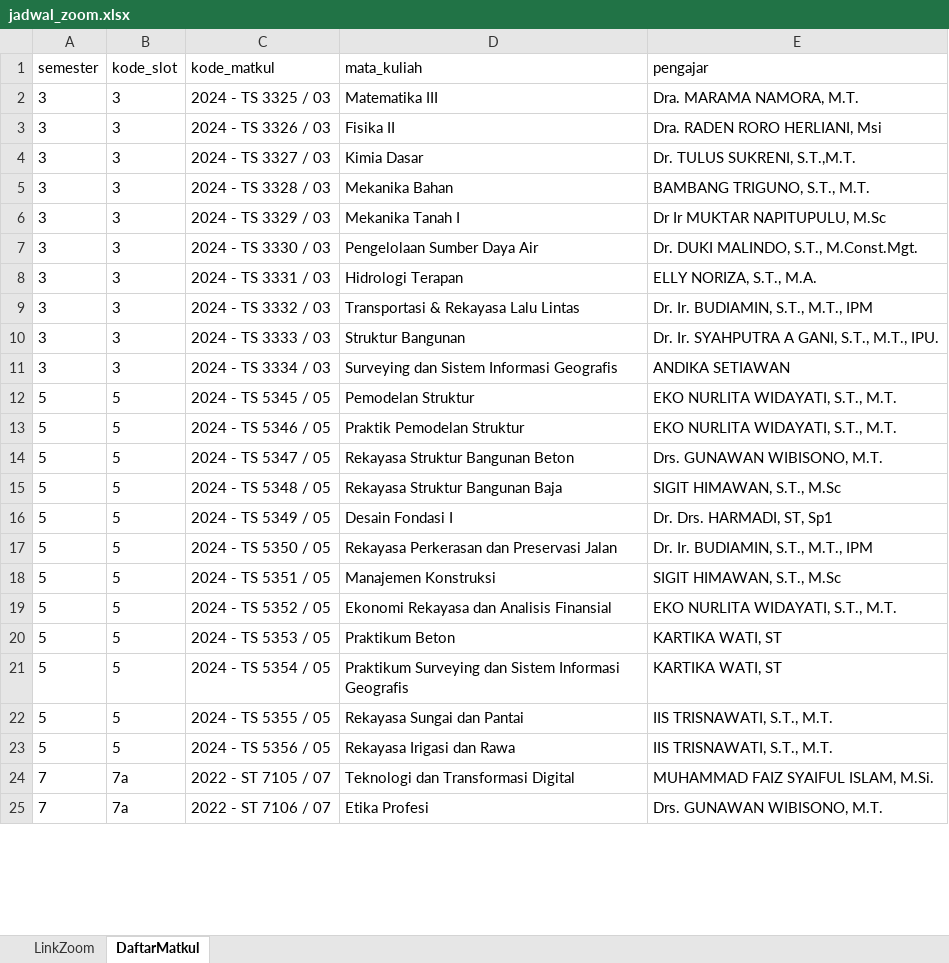
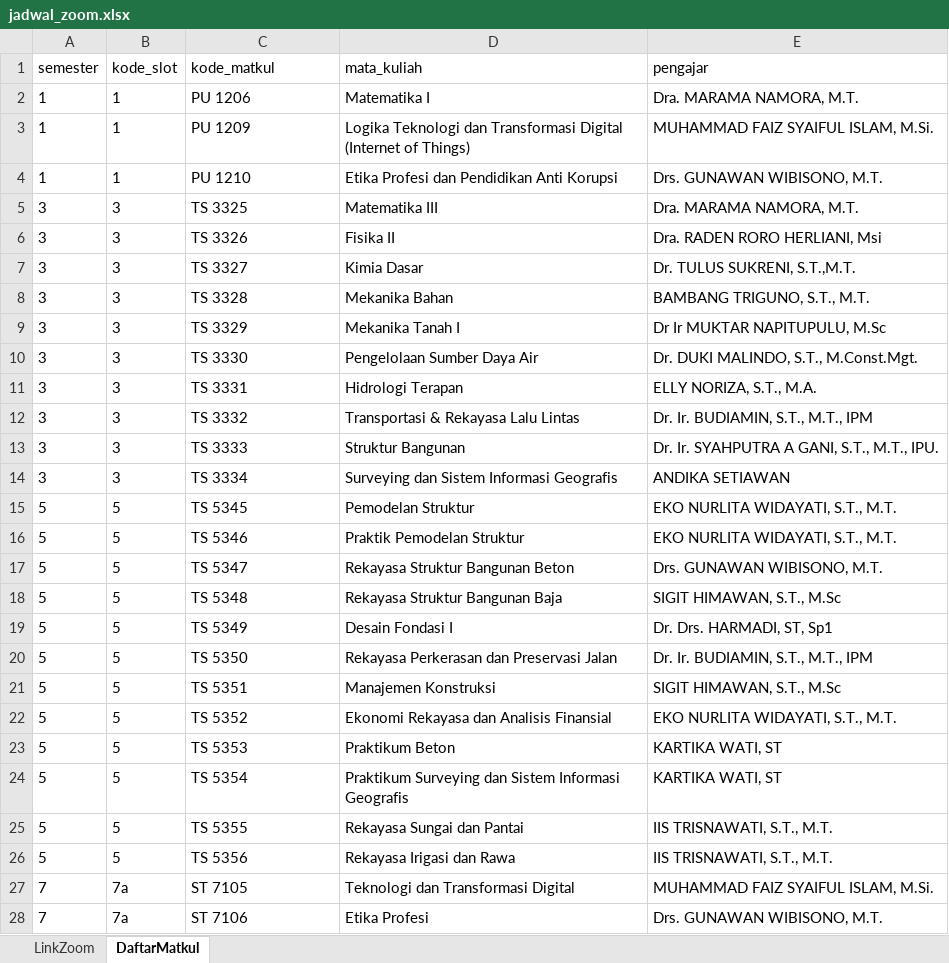
Before and after one commit to mchdfrhn/lms-automation, an Excel workbook: data/jadwal_zoom.xlsx, sheet DaftarMatkul, drawn as a sheet; only a part is shown; values as stored, in another font and other column widths than the file's, no borders; addresses are those after the commit; the diff covers the shown part only; the diff names each change by its address in the sheet, - before the commit and + after, or states it on an @@ line.

Commit message:
feat: add semester 1 courses and update schedule documentation

```diff
--- a/data/jadwal_zoom.xlsx (sheet DaftarMatkul)
+++ b/data/jadwal_zoom.xlsx (sheet DaftarMatkul)
+row 2: 1 | 1 | PU 1206 | Matematika I | Dra. MARAMA NAMORA, M.T.
+row 3: 1 | 1 | PU 1209 | Logika Teknologi dan Transformasi Digital (Internet of Things) | MUHAMMAD FAIZ SYAIFUL ISLAM, M.Si.
+row 4: 1 | 1 | PU 1210 | Etika Profesi dan Pendidikan Anti Korupsi | Drs. GUNAWAN WIBISONO, M.T.
-C5 (kode_matkul): 2024 - TS 3325 / 03
+C5 (kode_matkul): TS 3325
-C6 (kode_matkul): 2024 - TS 3326 / 03
+C6 (kode_matkul): TS 3326
-C7 (kode_matkul): 2024 - TS 3327 / 03
+C7 (kode_matkul): TS 3327
-C8 (kode_matkul): 2024 - TS 3328 / 03
+C8 (kode_matkul): TS 3328
-C9 (kode_matkul): 2024 - TS 3329 / 03
+C9 (kode_matkul): TS 3329
-C10 (kode_matkul): 2024 - TS 3330 / 03
+C10 (kode_matkul): TS 3330
-C11 (kode_matkul): 2024 - TS 3331 / 03
+C11 (kode_matkul): TS 3331
-C12 (kode_matkul): 2024 - TS 3332 / 03
+C12 (kode_matkul): TS 3332
-C13 (kode_matkul): 2024 - TS 3333 / 03
+C13 (kode_matkul): TS 3333
-C14 (kode_matkul): 2024 - TS 3334 / 03
+C14 (kode_matkul): TS 3334
-C15 (kode_matkul): 2024 - TS 5345 / 05
+C15 (kode_matkul): TS 5345
-C16 (kode_matkul): 2024 - TS 5346 / 05
+C16 (kode_matkul): TS 5346
-C17 (kode_matkul): 2024 - TS 5347 / 05
+C17 (kode_matkul): TS 5347
-C18 (kode_matkul): 2024 - TS 5348 / 05
+C18 (kode_matkul): TS 5348
-C19 (kode_matkul): 2024 - TS 5349 / 05
+C19 (kode_matkul): TS 5349
-C20 (kode_matkul): 2024 - TS 5350 / 05
+C20 (kode_matkul): TS 5350
-C21 (kode_matkul): 2024 - TS 5351 / 05
+C21 (kode_matkul): TS 5351
-C22 (kode_matkul): 2024 - TS 5352 / 05
+C22 (kode_matkul): TS 5352
-C23 (kode_matkul): 2024 - TS 5353 / 05
+C23 (kode_matkul): TS 5353
-C24 (kode_matkul): 2024 - TS 5354 / 05
+C24 (kode_matkul): TS 5354
-C25 (kode_matkul): 2024 - TS 5355 / 05
+C25 (kode_matkul): TS 5355
-C26 (kode_matkul): 2024 - TS 5356 / 05
+C26 (kode_matkul): TS 5356
-C27 (kode_matkul): 2022 - ST 7105 / 07
+C27 (kode_matkul): ST 7105
-C28 (kode_matkul): 2022 - ST 7106 / 07
+C28 (kode_matkul): ST 7106
```
Also changed, not shown: 10 edited cells elsewhere in this sheet, 3 other files.
